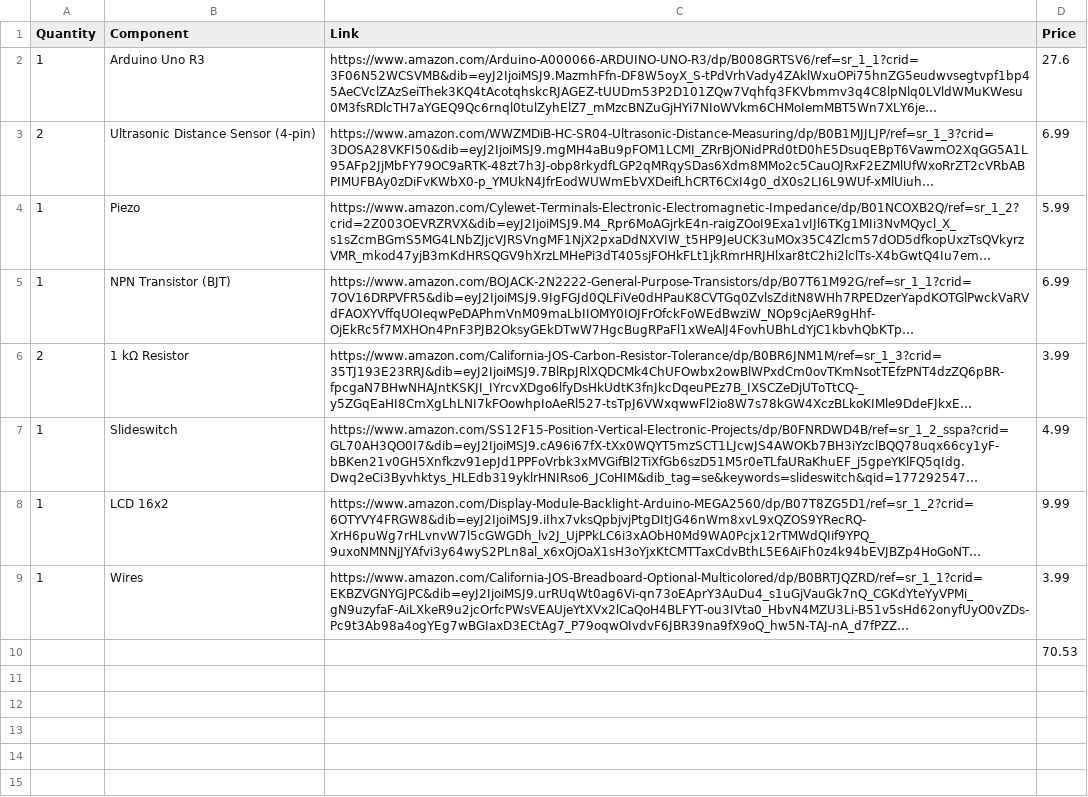
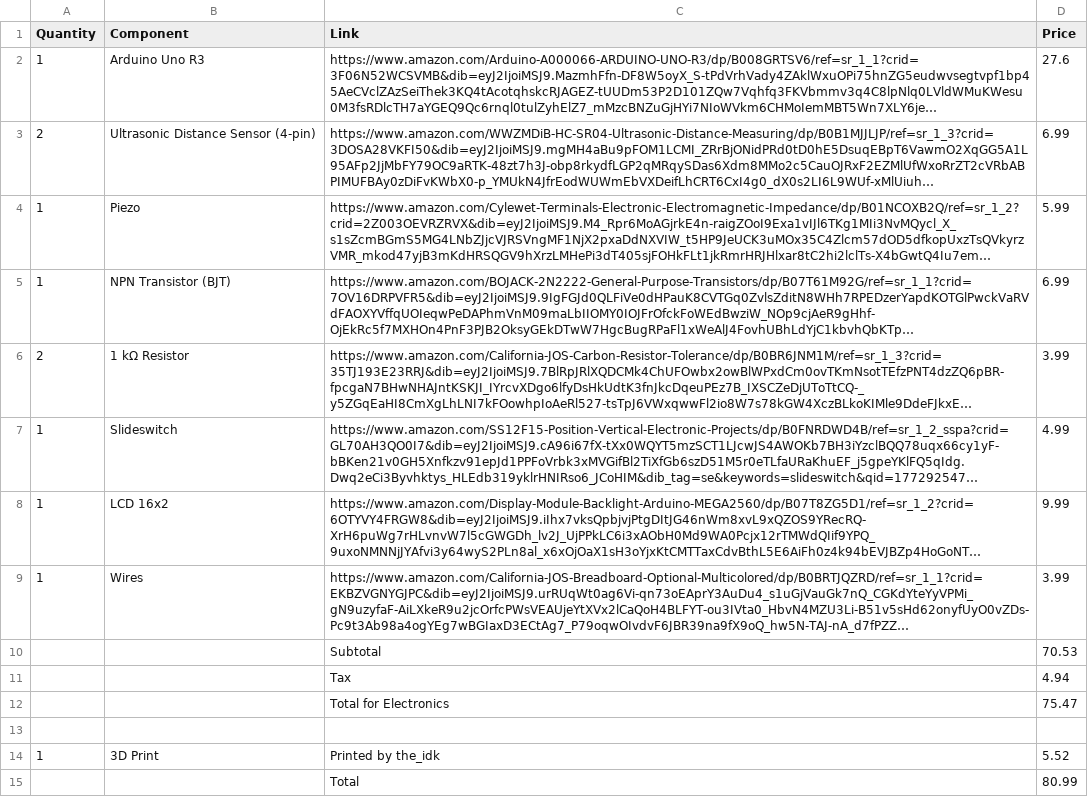
Before and after one commit to mihirmalladi42/ultrasonictheremin, a CSV file: CNV BOM - Sheet1.csv, drawn as a sheet; long unchanged cells end in …; addresses are those after the commit; the diff names each change by its address in the sheet, - before the commit and + after, or states it on an @@ line.

Commit message:
update csv

```diff
--- a/CNV BOM - Sheet1.csv
+++ b/CNV BOM - Sheet1.csv
+row 10:  |  | Subtotal | 70.53
+row 11:  |  | Tax | 4.94
+row 12:  |  | Total for Electronics | 75.47
-D13 (Price): 70.53
+D13 (Price): (empty)
+row 14: 1 | 3D Print | Printed by the_idk | 5.52
+row 15:  |  | Total | 80.99
```
